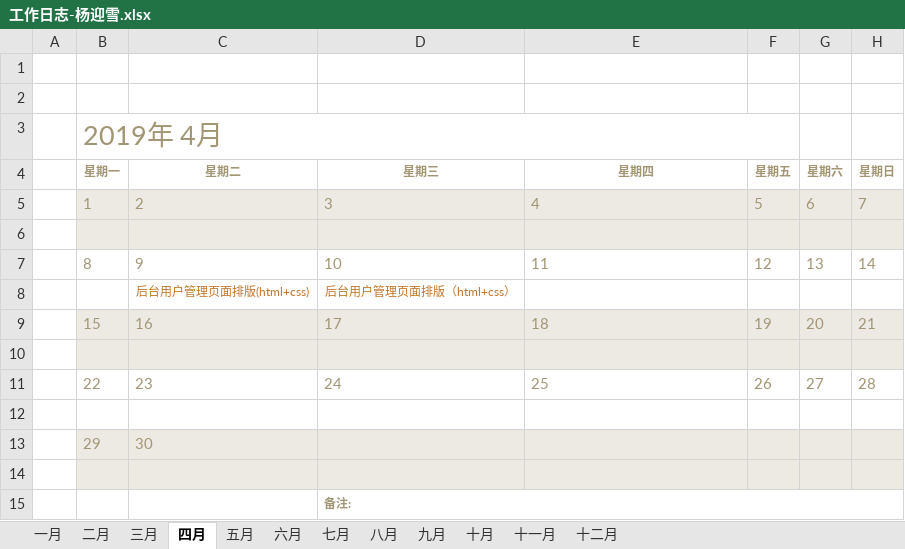
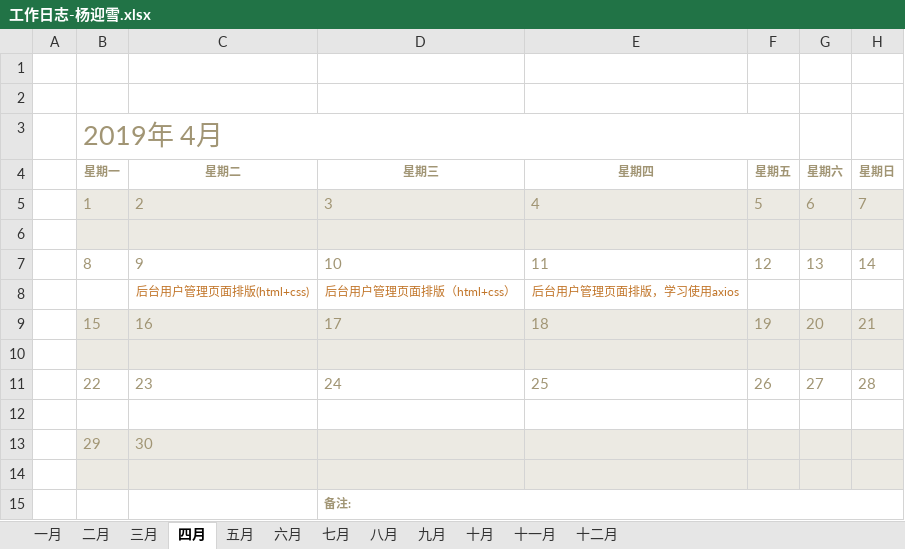
Before and after one commit to 092216141/project, an Excel workbook: 工作日志-杨迎雪.xlsx, sheet 四月, drawn as a sheet; values as stored, in another font and other column widths than the file's, no borders; the diff names each change by its address in the sheet, - before the commit and + after, or states it on an @@ line.

Commit message:
Update 工作日志-杨迎雪.xlsx

```diff
--- a/工作日志-杨迎雪.xlsx (sheet 四月)
+++ b/工作日志-杨迎雪.xlsx (sheet 四月)
-E8 (星期四): (empty)
+E8 (星期四): 后台用户管理页面排版，学习使用axios
```
